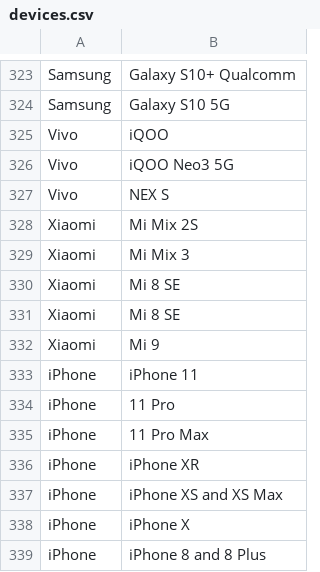
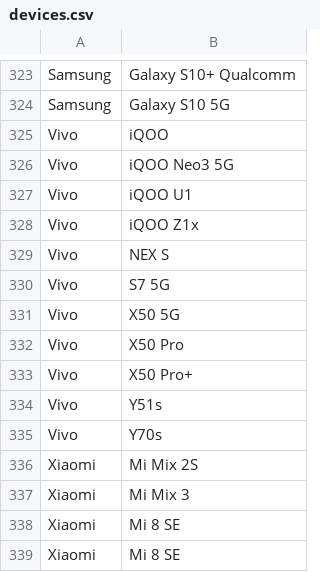
Before and after one commit to androidtrackers/arcore-devices, a CSV file: devices.csv, drawn as a sheet; only a part is shown, gaps mark what is left out; the shorter side is filled out with more unchanged rows.

```diff
--- a/devices.csv
+++ b/devices.csv
@@ -326,3 +326,11 @@ Vivo;iQOO
 Vivo;iQOO Neo3 5G
+Vivo;iQOO U1
+Vivo;iQOO Z1x
 Vivo;NEX S
+Vivo;S7 5G
+Vivo;X50 5G
+Vivo;X50 Pro
+Vivo;X50 Pro+
+Vivo;Y51s
+Vivo;Y70s
 Xiaomi;Mi Mix 2S
```
Also changed, not shown: 1 other file.
